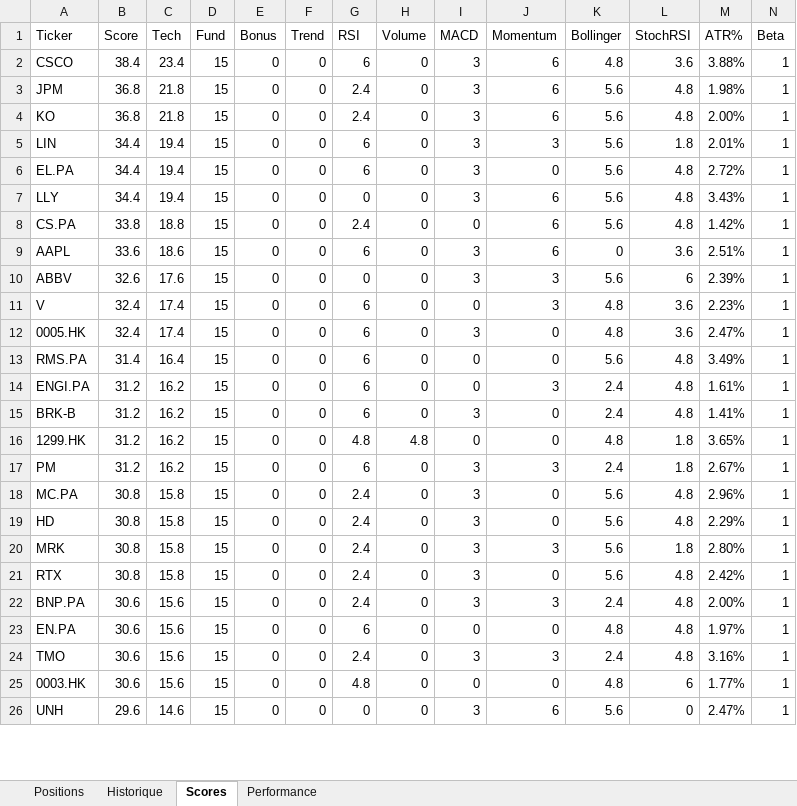
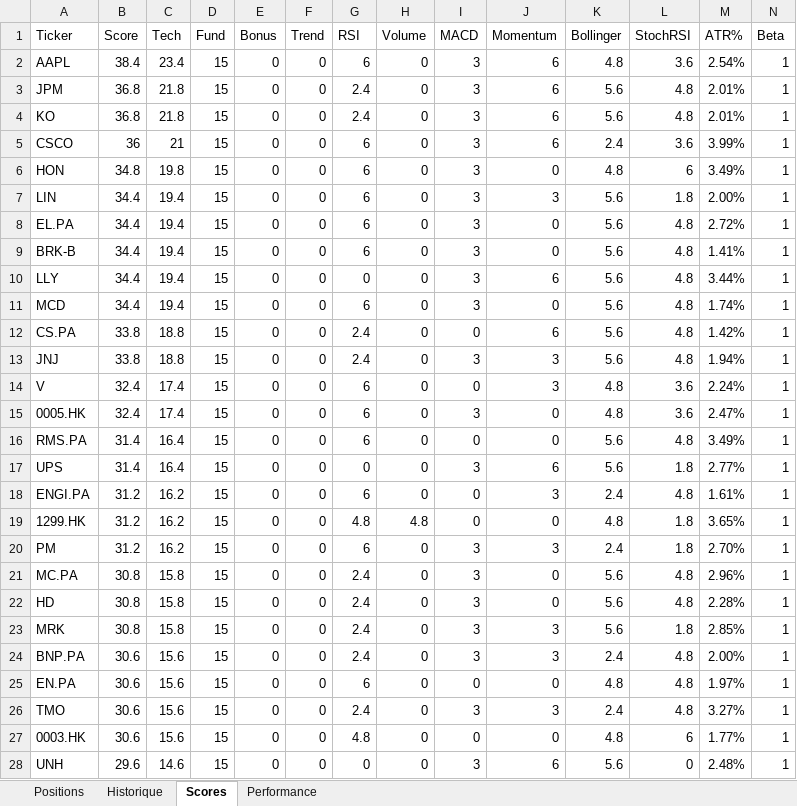
Before and after one commit to johnbrami55/portfolio-manager, an Excel workbook: portfolio_report.xlsx, sheet Scores, drawn as a sheet; only a part is shown; values as stored, in another font and other column widths than the file's, no cell formats; removed rows and columns are numbered as before the commit, all else as after; rows hold the shown columns only; the diff covers the shown part only; the diff names each change by its address in the sheet, - before the commit and + after, or states it on an @@ line.

Commit message:
chore: update state + report [skip ci]

```diff
--- a/portfolio_report.xlsx (sheet Scores)
+++ b/portfolio_report.xlsx (sheet Scores)
-A2 (Ticker): CSCO
+A2 (Ticker): AAPL
-M2 (ATR%): 3.88%
+M2 (ATR%): 2.54%
-M3 (ATR%): 1.98%
+M3 (ATR%): 2.01%
-M4 (ATR%): 2.00%
+M4 (ATR%): 2.01%
+row 5: CSCO | 36 | 21 | 15 | 0 | 0 | 6 | 0 | 3 | 6 | 2.4 | 3.6 | 3.99% | 1
+row 6: HON | 34.8 | 19.8 | 15 | 0 | 0 | 6 | 0 | 3 | 0 | 4.8 | 6 | 3.49% | 1
-M7 (ATR%): 2.01%
+M7 (ATR%): 2.00%
+row 9: BRK-B | 34.4 | 19.4 | 15 | 0 | 0 | 6 | 0 | 3 | 0 | 5.6 | 4.8 | 1.41% | 1
-M10 (ATR%): 3.43%
+M10 (ATR%): 3.44%
+row 11: MCD | 34.4 | 19.4 | 15 | 0 | 0 | 6 | 0 | 3 | 0 | 5.6 | 4.8 | 1.74% | 1
-row 9: AAPL | 33.6 | 18.6 | 15 | 0 | 0 | 6 | 0 | 3 | 6 | 0 | 3.6 | 2.51% | 1
-A13 (Ticker): ABBV
+A13 (Ticker): JNJ
-B13 (Score): 32.6
+B13 (Score): 33.8
-C13 (Tech): 17.6
+C13 (Tech): 18.8
-G13 (RSI): 0
+G13 (RSI): 2.4
-L13 (StochRSI): 6
+L13 (StochRSI): 4.8
-M13 (ATR%): 2.39%
+M13 (ATR%): 1.94%
-M14 (ATR%): 2.23%
+M14 (ATR%): 2.24%
+row 17: UPS | 31.4 | 16.4 | 15 | 0 | 0 | 0 | 0 | 3 | 6 | 5.6 | 1.8 | 2.77% | 1
-row 15: BRK-B | 31.2 | 16.2 | 15 | 0 | 0 | 6 | 0 | 3 | 0 | 2.4 | 4.8 | 1.41% | 1
-M20 (ATR%): 2.67%
+M20 (ATR%): 2.70%
-M22 (ATR%): 2.29%
+M22 (ATR%): 2.28%
-M23 (ATR%): 2.80%
+M23 (ATR%): 2.85%
-row 21: RTX | 30.8 | 15.8 | 15 | 0 | 0 | 2.4 | 0 | 3 | 0 | 5.6 | 4.8 | 2.42% | 1
-M26 (ATR%): 3.16%
+M26 (ATR%): 3.27%
-M28 (ATR%): 2.47%
+M28 (ATR%): 2.48%
```
Also changed, not shown: 2 added rows, 5 removed rows and 19 edited cells elsewhere in this sheet, sheet Performance, cell formats, 2 other files.
